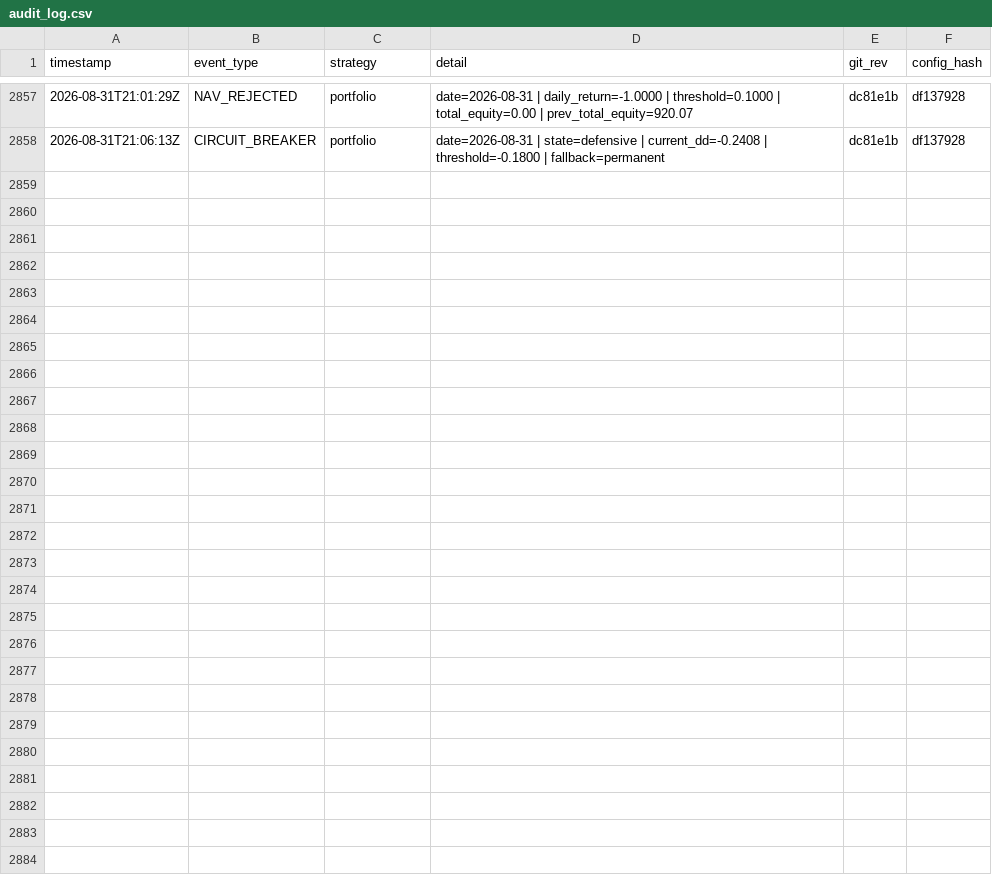
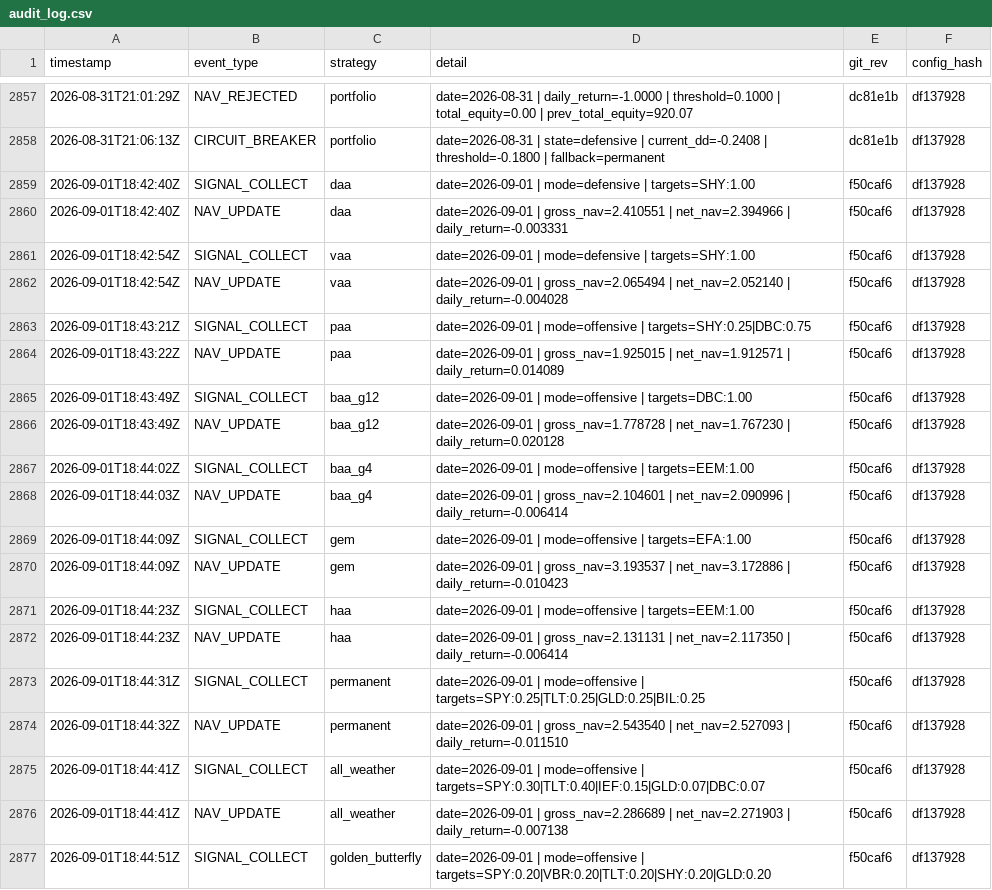
Before and after one commit to phj1120/classicQuant, a CSV file: data/audit_log.csv, drawn as a sheet; only a part is shown, gaps mark what is left out; the diff covers the shown part only; the diff names each change by its address in the sheet, - before the commit and + after, or states it on an @@ line.

```diff
--- a/data/audit_log.csv
+++ b/data/audit_log.csv
+row 2859: 2026-09-01T18:42:40Z | SIGNAL_COLLECT | daa | date=2026-09-01 | mode=defensive | targets=SHY:1.00 | f50caf6 | df137928
+row 2860: 2026-09-01T18:42:40Z | NAV_UPDATE | daa | date=2026-09-01 | gross_nav=2.410551 | net_nav=2.394966 | daily_return=-0.003331 | f50caf6 | df137928
+row 2861: 2026-09-01T18:42:54Z | SIGNAL_COLLECT | vaa | date=2026-09-01 | mode=defensive | targets=SHY:1.00 | f50caf6 | df137928
+row 2862: 2026-09-01T18:42:54Z | NAV_UPDATE | vaa | date=2026-09-01 | gross_nav=2.065494 | net_nav=2.052140 | daily_return=-0.004028 | f50caf6 | df137928
+row 2863: 2026-09-01T18:43:21Z | SIGNAL_COLLECT | paa | date=2026-09-01 | mode=offensive | targets=SHY:0.25|DBC:0.75 | f50caf6 | df137928
+row 2864: 2026-09-01T18:43:22Z | NAV_UPDATE | paa | date=2026-09-01 | gross_nav=1.925015 | net_nav=1.912571 | daily_return=0.014089 | f50caf6 | df137928
+row 2865: 2026-09-01T18:43:49Z | SIGNAL_COLLECT | baa_g12 | date=2026-09-01 | mode=offensive | targets=DBC:1.00 | f50caf6 | df137928
+row 2866: 2026-09-01T18:43:49Z | NAV_UPDATE | baa_g12 | date=2026-09-01 | gross_nav=1.778728 | net_nav=1.767230 | daily_return=0.020128 | f50caf6 | df137928
+row 2867: 2026-09-01T18:44:02Z | SIGNAL_COLLECT | baa_g4 | date=2026-09-01 | mode=offensive | targets=EEM:1.00 | f50caf6 | df137928
+row 2868: 2026-09-01T18:44:03Z | NAV_UPDATE | baa_g4 | date=2026-09-01 | gross_nav=2.104601 | net_nav=2.090996 | daily_return=-0.006414 | f50caf6 | df137928
+row 2869: 2026-09-01T18:44:09Z | SIGNAL_COLLECT | gem | date=2026-09-01 | mode=offensive | targets=EFA:1.00 | f50caf6 | df137928
+row 2870: 2026-09-01T18:44:09Z | NAV_UPDATE | gem | date=2026-09-01 | gross_nav=3.193537 | net_nav=3.172886 | daily_return=-0.010423 | f50caf6 | df137928
+row 2871: 2026-09-01T18:44:23Z | SIGNAL_COLLECT | haa | date=2026-09-01 | mode=offensive | targets=EEM:1.00 | f50caf6 | df137928
+row 2872: 2026-09-01T18:44:23Z | NAV_UPDATE | haa | date=2026-09-01 | gross_nav=2.131131 | net_nav=2.117350 | daily_return=-0.006414 | f50caf6 | df137928
+row 2873: 2026-09-01T18:44:31Z | SIGNAL_COLLECT | permanent | date=2026-09-01 | mode=offensive | targets=SPY:0.25|TLT:0.25|GLD:0.25|BIL:0.25 | f50caf6 | df137928
+row 2874: 2026-09-01T18:44:32Z | NAV_UPDATE | permanent | date=2026-09-01 | gross_nav=2.543540 | net_nav=2.527093 | daily_return=-0.011510 | f50caf6 | df137928
+row 2875: 2026-09-01T18:44:41Z | SIGNAL_COLLECT | all_weather | date=2026-09-01 | mode=offensive | targets=SPY:0.30|TLT:0.40|IEF:0.15|GLD:0.07|DBC:0.07 | f50caf6 | df137928
+row 2876: 2026-09-01T18:44:41Z | NAV_UPDATE | all_weather | date=2026-09-01 | gross_nav=2.286689 | net_nav=2.271903 | daily_return=-0.007138 | f50caf6 | df137928
+row 2877: 2026-09-01T18:44:51Z | SIGNAL_COLLECT | golden_butterfly | date=2026-09-01 | mode=offensive | targets=SPY:0.20|VBR:0.20|TLT:0.20|SHY:0.20|GLD:0.20 | f50caf6 | df137928
```
Also changed, not shown: 13 added rows elsewhere in this file, data/ohlc_history.csv, data/portfolio.csv, 7 other files.
